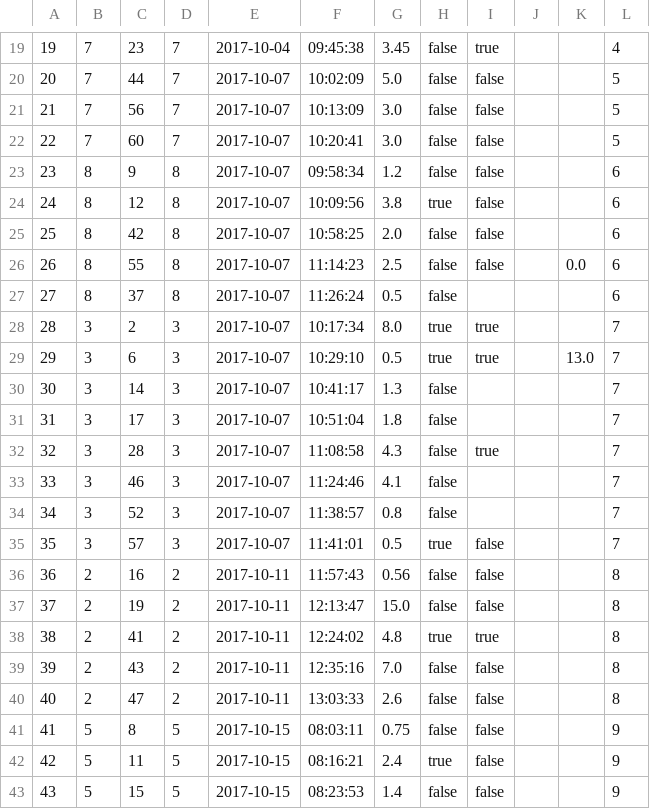
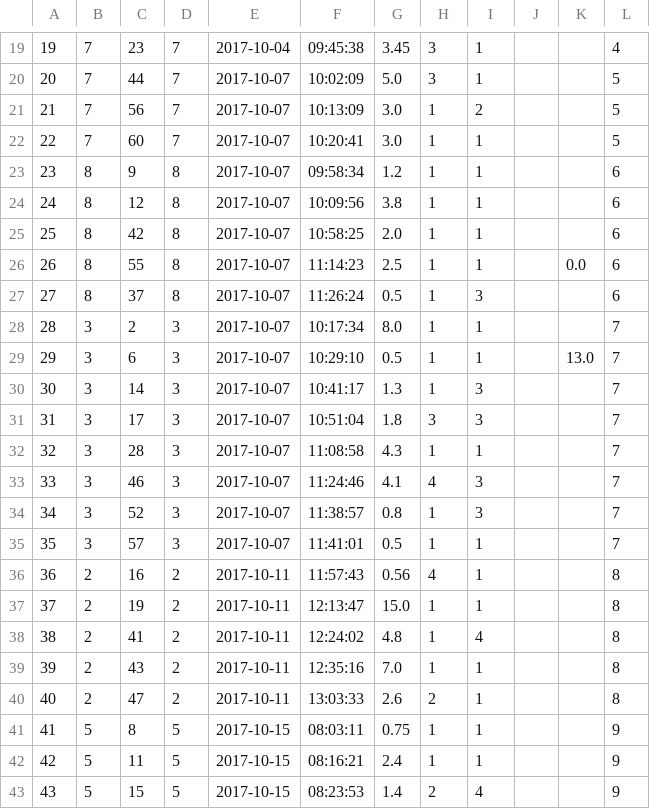
Before and after one commit to ln375/SYDE461-462, a CSV file: OpenOffice/DB CSV Files/trfarmertransporter.csv, drawn as a sheet; only a part is shown, gaps mark what is left out; the diff covers the shown part only.

```diff
--- a/OpenOffice/DB CSV Files/trfarmertransporter.csv
+++ b/OpenOffice/DB CSV Files/trfarmertransporter.csv
@@ -19,25 +19,25 @@
-19,7,23,7,2017-10-04,09:45:38,3.45,false,true,"",,4
-20,7,44,7,2017-10-07,10:02:09,5.0,false,false,"",,5
-21,7,56,7,2017-10-07,10:13:09,3.0,false,false,"",,5
-22,7,60,7,2017-10-07,10:20:41,3.0,false,false,"",,5
-23,8,9,8,2017-10-07,09:58:34,1.2,false,false,"",,6
-24,8,12,8,2017-10-07,10:09:56,3.8,true,false,"",,6
-25,8,42,8,2017-10-07,10:58:25,2.0,false,false,"",,6
-26,8,55,8,2017-10-07,11:14:23,2.5,false,false,"",0.0,6
-27,8,37,8,2017-10-07,11:26:24,0.5,false,,"",,6
-28,3,2,3,2017-10-07,10:17:34,8.0,true,true,"",,7
-29,3,6,3,2017-10-07,10:29:10,0.5,true,true,"",13.0,7
-30,3,14,3,2017-10-07,10:41:17,1.3,false,,"",,7
-31,3,17,3,2017-10-07,10:51:04,1.8,false,,"",,7
-32,3,28,3,2017-10-07,11:08:58,4.3,false,true,"",,7
-33,3,46,3,2017-10-07,11:24:46,4.1,false,,"",,7
-34,3,52,3,2017-10-07,11:38:57,0.8,false,,"",,7
-35,3,57,3,2017-10-07,11:41:01,0.5,true,false,"",,7
-36,2,16,2,2017-10-11,11:57:43,0.56,false,false,"",,8
-37,2,19,2,2017-10-11,12:13:47,15.0,false,false,"",,8
-38,2,41,2,2017-10-11,12:24:02,4.8,true,true,"",,8
-39,2,43,2,2017-10-11,12:35:16,7.0,false,false,"",,8
-40,2,47,2,2017-10-11,13:03:33,2.6,false,false,"",,8
-41,5,8,5,2017-10-15,08:03:11,0.75,false,false,"",,9
-42,5,11,5,2017-10-15,08:16:21,2.4,true,false,"",,9
-43,5,15,5,2017-10-15,08:23:53,1.4,false,false,"",,9
+19,7,23,7,2017-10-04,09:45:38,3.45,3,1,"",,4
+20,7,44,7,2017-10-07,10:02:09,5.0,3,1,"",,5
+21,7,56,7,2017-10-07,10:13:09,3.0,1,2,"",,5
+22,7,60,7,2017-10-07,10:20:41,3.0,1,1,"",,5
+23,8,9,8,2017-10-07,09:58:34,1.2,1,1,"",,6
+24,8,12,8,2017-10-07,10:09:56,3.8,1,1,"",,6
+25,8,42,8,2017-10-07,10:58:25,2.0,1,1,"",,6
+26,8,55,8,2017-10-07,11:14:23,2.5,1,1,"",0.0,6
+27,8,37,8,2017-10-07,11:26:24,0.5,1,3,"",,6
+28,3,2,3,2017-10-07,10:17:34,8.0,1,1,"",,7
+29,3,6,3,2017-10-07,10:29:10,0.5,1,1,"",13.0,7
+30,3,14,3,2017-10-07,10:41:17,1.3,1,3,"",,7
+31,3,17,3,2017-10-07,10:51:04,1.8,3,3,"",,7
+32,3,28,3,2017-10-07,11:08:58,4.3,1,1,"",,7
+33,3,46,3,2017-10-07,11:24:46,4.1,4,3,"",,7
+34,3,52,3,2017-10-07,11:38:57,0.8,1,3,"",,7
+35,3,57,3,2017-10-07,11:41:01,0.5,1,1,"",,7
+36,2,16,2,2017-10-11,11:57:43,0.56,4,1,"",,8
+37,2,19,2,2017-10-11,12:13:47,15.0,1,1,"",,8
+38,2,41,2,2017-10-11,12:24:02,4.8,1,4,"",,8
+39,2,43,2,2017-10-11,12:35:16,7.0,1,1,"",,8
+40,2,47,2,2017-10-11,13:03:33,2.6,2,1,"",,8
+41,5,8,5,2017-10-15,08:03:11,0.75,1,1,"",,9
+42,5,11,5,2017-10-15,08:16:21,2.4,1,1,"",,9
+43,5,15,5,2017-10-15,08:23:53,1.4,2,4,"",,9
```
Also changed, not shown: 70 edited cells elsewhere in this file, OpenOffice/DB CSV Files/trtransportercooling.csv, 1 other file.
